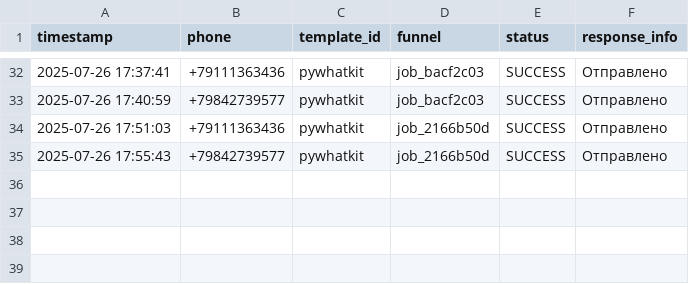
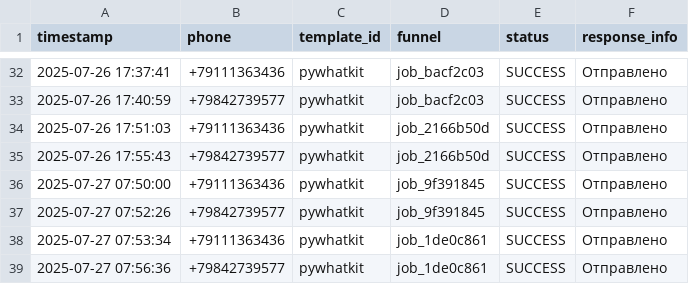
Before and after one commit to Bondio-Dev/Bobcofer, a CSV file: logs/delivery_logs.csv, drawn as a sheet; only a part is shown, gaps mark what is left out.

```diff
--- a/logs/delivery_logs.csv
+++ b/logs/delivery_logs.csv
@@ -35 +35,5 @@ timestamp,phone,template_id,funnel,status,response_info
 2025-07-26 17:55:43,+79842739577,pywhatkit,job_2166b50d,SUCCESS,Отправлено
+2025-07-27 07:50:00,+79111363436,pywhatkit,job_9f391845,SUCCESS,Отправлено
+2025-07-27 07:52:26,+79842739577,pywhatkit,job_9f391845,SUCCESS,Отправлено
+2025-07-27 07:53:34,+79111363436,pywhatkit,job_1de0c861,SUCCESS,Отправлено
+2025-07-27 07:56:36,+79842739577,pywhatkit,job_1de0c861,SUCCESS,Отправлено
```
Also changed, not shown: 5 other files.
